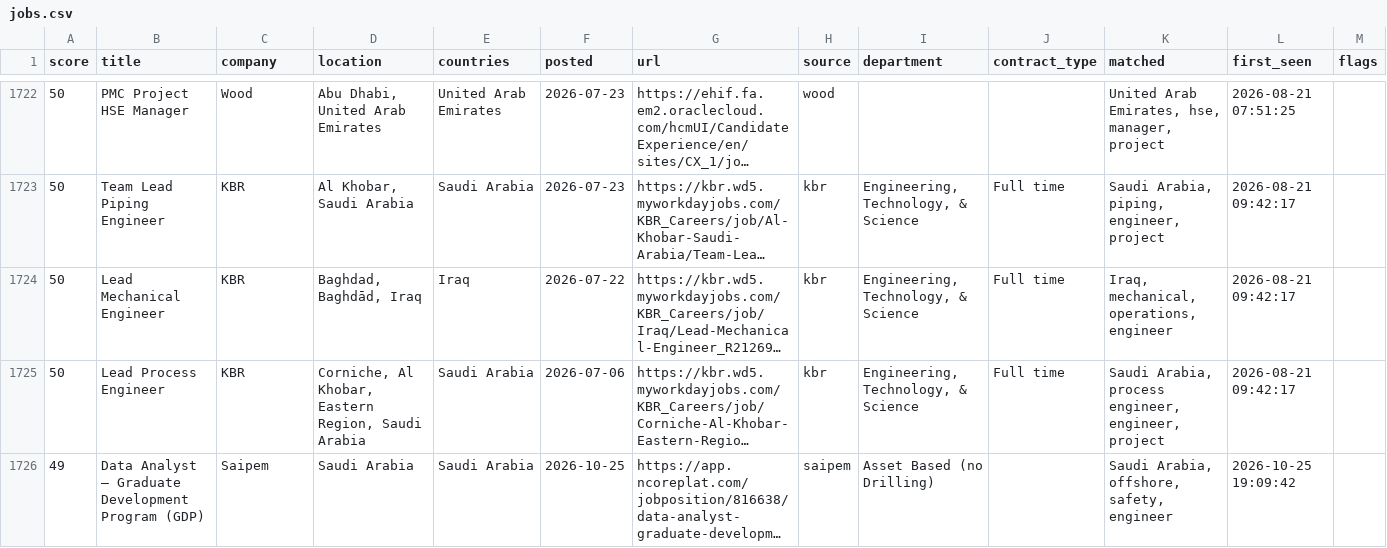
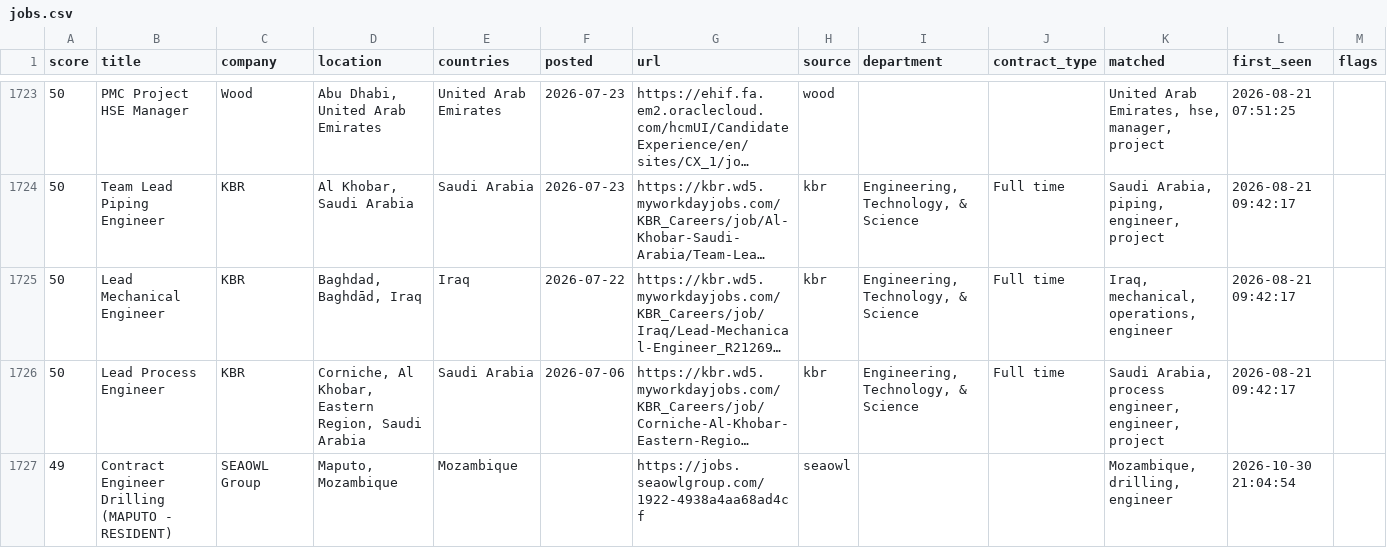
Before and after one commit to Khanmi1973/ogjobs, a CSV file: docs/jobs.csv, drawn as a sheet; only a part is shown, gaps mark what is left out; the shorter side is filled out with more unchanged rows; long unchanged cells end in …; the diff covers the shown part only; the diff names each change by its address in the sheet, - before the commit and + after, or states it on an @@ line.

```diff
--- a/docs/jobs.csv
+++ b/docs/jobs.csv
+row 1727: 49 | Contract Engineer Drilling (MAPUTO - RESIDENT) | SEAOWL Group | Maputo, Mozambique | Mozambique |  | https://jobs.seaowlgroup.com/1922-4938a4aa68ad4cf | seaowl |  |  | Mozambique, drilling, engineer | 2026-10-30 21:04:54
```
Also changed, not shown: 3 added rows elsewhere in this file, 3 other files.
